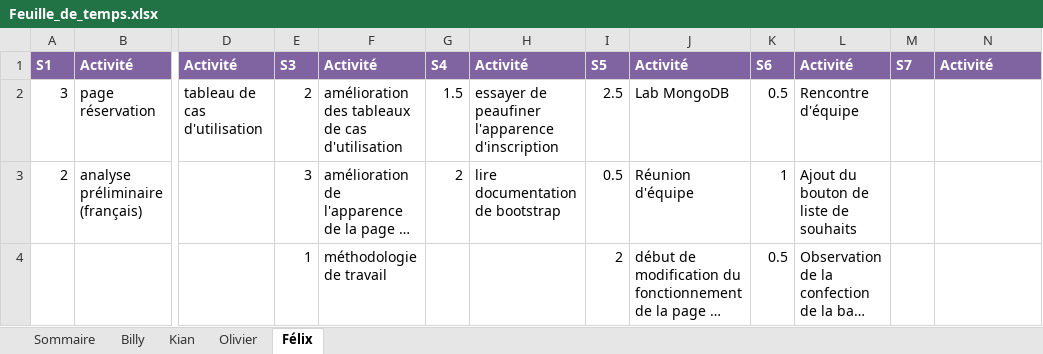
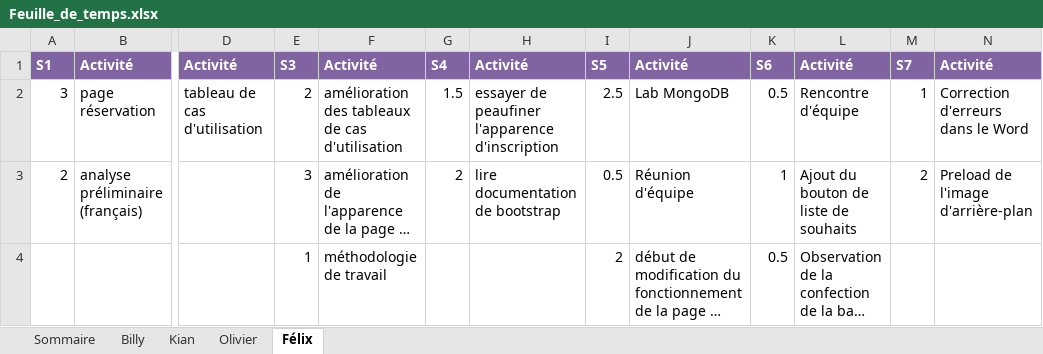
Before and after one commit to Atajin/NovaGo, an Excel workbook: Documents/Documents sprint/Feuille_de_temps.xlsx, sheet Félix, drawn as a sheet; only a part is shown, gaps mark what is left out; long unchanged cells end in …; values as stored, in another font and other column widths than the file's, no borders; the diff names each change by its address in the sheet, - before the commit and + after, or states it on an @@ line.

Commit message:
documents Felix

```diff
--- a/Documents/Documents sprint/Feuille_de_temps.xlsx (sheet Félix)
+++ b/Documents/Documents sprint/Feuille_de_temps.xlsx (sheet Félix)
-M2: (empty)
+M2: 1
-N2: (empty)
+N2: Correction d'erreurs dans le Word
-M3: (empty)
+M3: 2
-N3: (empty)
+N3: Preload de l'image d'arrière-plan
```
Also changed, not shown: 2 other files.
